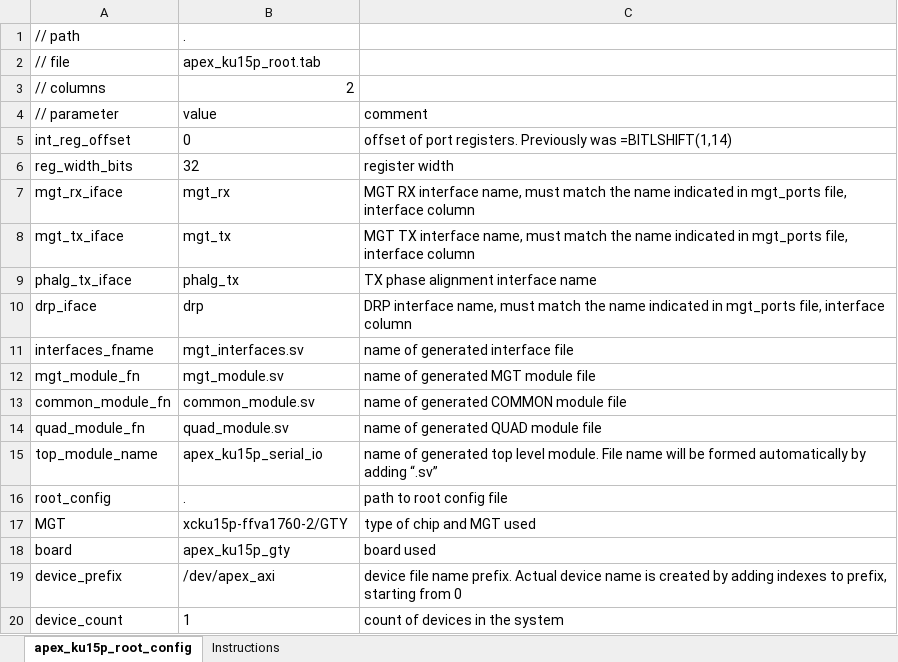
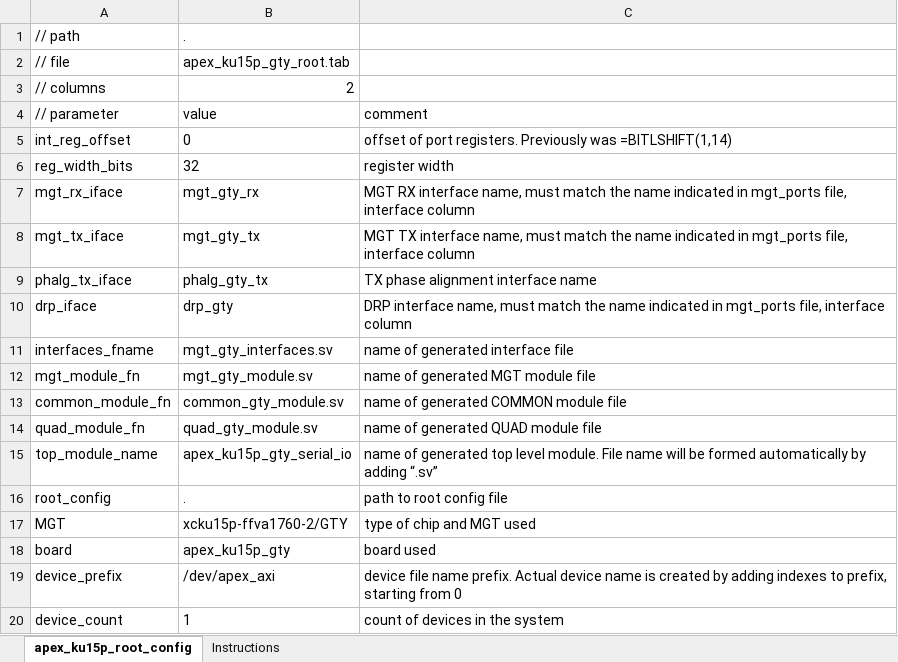
Before and after one commit to madorskya/mgt_builder, an Excel workbook: examples/apex_USp/src/apex_ku15p_root.xlsx, sheet apex_ku15p_root_config, drawn as a sheet; values as stored, in another font and other column widths than the file's, no borders; the diff names each change by its address in the sheet, - before the commit and + after, or states it on an @@ line.

```diff
--- a/examples/apex_USp/src/apex_ku15p_root.xlsx (sheet apex_ku15p_root_config)
+++ b/examples/apex_USp/src/apex_ku15p_root.xlsx (sheet apex_ku15p_root_config)
-B2: apex_ku15p_root.tab
+B2: apex_ku15p_gty_root.tab
-B7: mgt_rx
+B7: mgt_gty_rx
-B8: mgt_tx
+B8: mgt_gty_tx
-B9: phalg_tx
+B9: phalg_gty_tx
-B10: drp
+B10: drp_gty
-B11: mgt_interfaces.sv
+B11: mgt_gty_interfaces.sv
-B12: mgt_module.sv
+B12: mgt_gty_module.sv
-B13: common_module.sv
+B13: common_gty_module.sv
-B14: quad_module.sv
+B14: quad_gty_module.sv
-B15: apex_ku15p_serial_io
+B15: apex_ku15p_gty_serial_io
```
Also changed, not shown: examples/apex_USp/src/xcku15p-ffva1760-2_GTY.xlsx, 18 other files.
